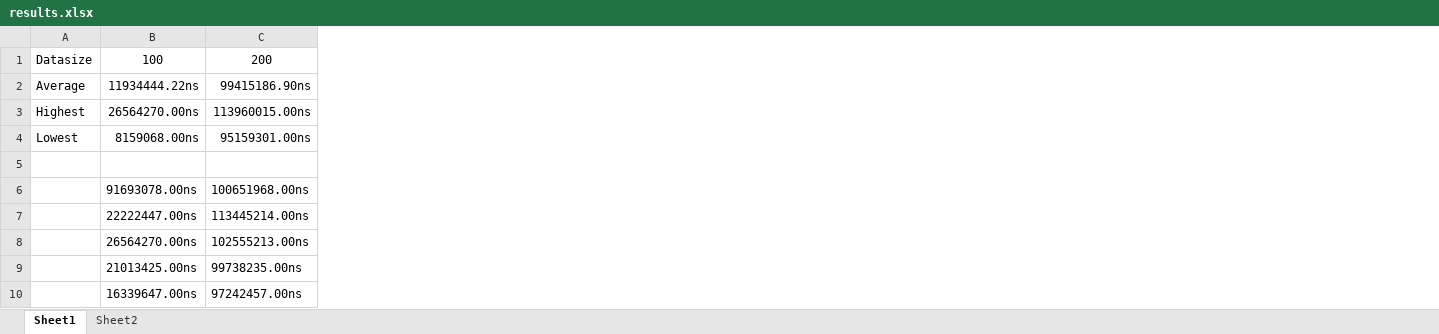
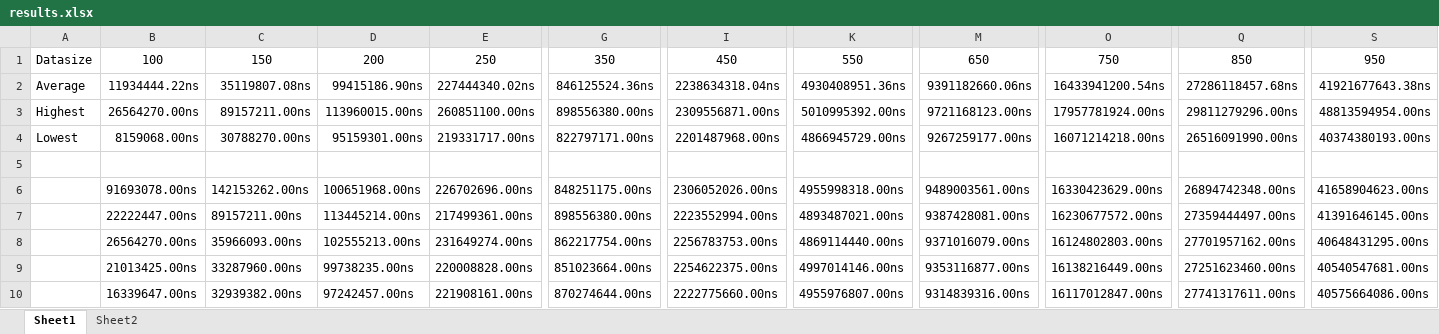
Before and after one commit to dooglz/Java-Clarke-Wright, an Excel workbook: results.xlsx, sheet Sheet1, drawn as a sheet; only a part is shown, gaps mark what is left out; values as stored, in another font and other column widths than the file's, no borders; the diff names each change by its address in the sheet, - before the commit and + after, or states it on an @@ line.

```diff
--- a/results.xlsx (sheet Sheet1)
+++ b/results.xlsx (sheet Sheet1)
+column C, rows 1-10: 150 | 35119807.08ns | 89157211.00ns | 30788270.00ns |  | 142153262.00ns | 89157211.00ns | 35966093.00ns | 33287960.00ns | 32939382.00ns
+column E, rows 1-10: 250 | 227444340.02ns | 260851100.00ns | 219331717.00ns |  | 226702696.00ns | 217499361.00ns | 231649274.00ns | 220008828.00ns | 221908161.00ns
+column G, rows 1-10: 350 | 846125524.36ns | 898556380.00ns | 822797171.00ns |  | 848251175.00ns | 898556380.00ns | 862217754.00ns | 851023664.00ns | 870274644.00ns
+column I, rows 1-10: 450 | 2238634318.04ns | 2309556871.00ns | 2201487968.00ns |  | 2306052026.00ns | 2223552994.00ns | 2256783753.00ns | 2254622375.00ns | 2222775660.00ns
+column K, rows 1-10: 550 | 4930408951.36ns | 5010995392.00ns | 4866945729.00ns |  | 4955998318.00ns | 4893487021.00ns | 4869114440.00ns | 4997014146.00ns | 4955976807.00ns
+column M, rows 1-10: 650 | 9391182660.06ns | 9721168123.00ns | 9267259177.00ns |  | 9489003561.00ns | 9387428081.00ns | 9371016079.00ns | 9353116877.00ns | 9314839316.00ns
+column O, rows 1-10: 750 | 16433941200.54ns | 17957781924.00ns | 16071214218.00ns |  | 16330423629.00ns | 16230677572.00ns | 16124802803.00ns | 16138216449.00ns | 16117012847.00ns
+column Q, rows 1-10: 850 | 27286118457.68ns | 29811279296.00ns | 26516091990.00ns |  | 26894742348.00ns | 27359444497.00ns | 27701957162.00ns | 27251623460.00ns | 27741317611.00ns
+column S, rows 1-10: 950 | 41921677643.38ns | 48813594954.00ns | 40374380193.00ns |  | 41658904623.00ns | 41391646145.00ns | 40648431295.00ns | 40540547681.00ns | 40575664086.00ns
```
Also changed, not shown: sheet Sheet2, formulas that keep their value, charts or pictures, 4 other files.
